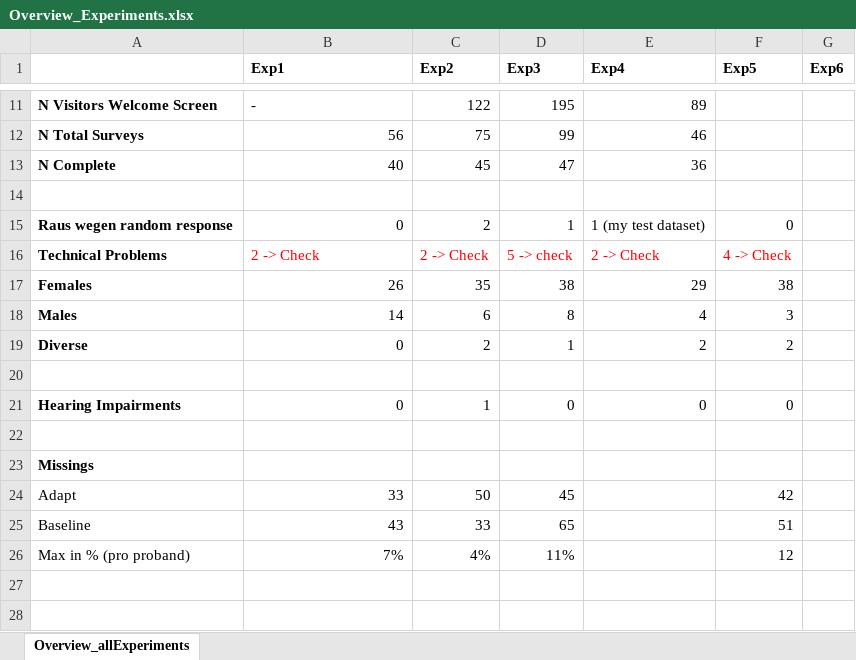
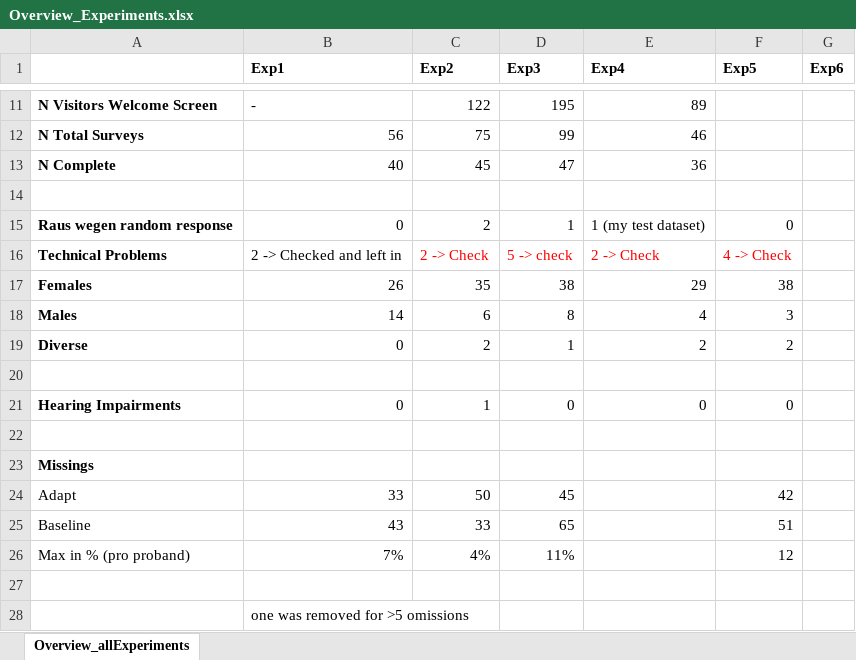
Before and after one commit to ChristineNussbaum/2025_Simultaneous_Adaptation, an Excel workbook: Experiments/Overview_Experiments.xlsx, sheet Overview_allExperiments, drawn as a sheet; only a part is shown, gaps mark what is left out; values as stored, in another font and other column widths than the file's, no borders; the diff names each change by its address in the sheet, - before the commit and + after, or states it on an @@ line.

```diff
--- a/Experiments/Overview_Experiments.xlsx (sheet Overview_allExperiments)
+++ b/Experiments/Overview_Experiments.xlsx (sheet Overview_allExperiments)
-B16 (Exp1): 2 -> Check
+B16 (Exp1): 2 -> Checked and left in
-B16 text colour: #FF0000
+B16 text colour: black
+row 27: (empty)
+row 28:  | one was removed for >5 omissions
```
Also changed, not shown: 18 other files.
